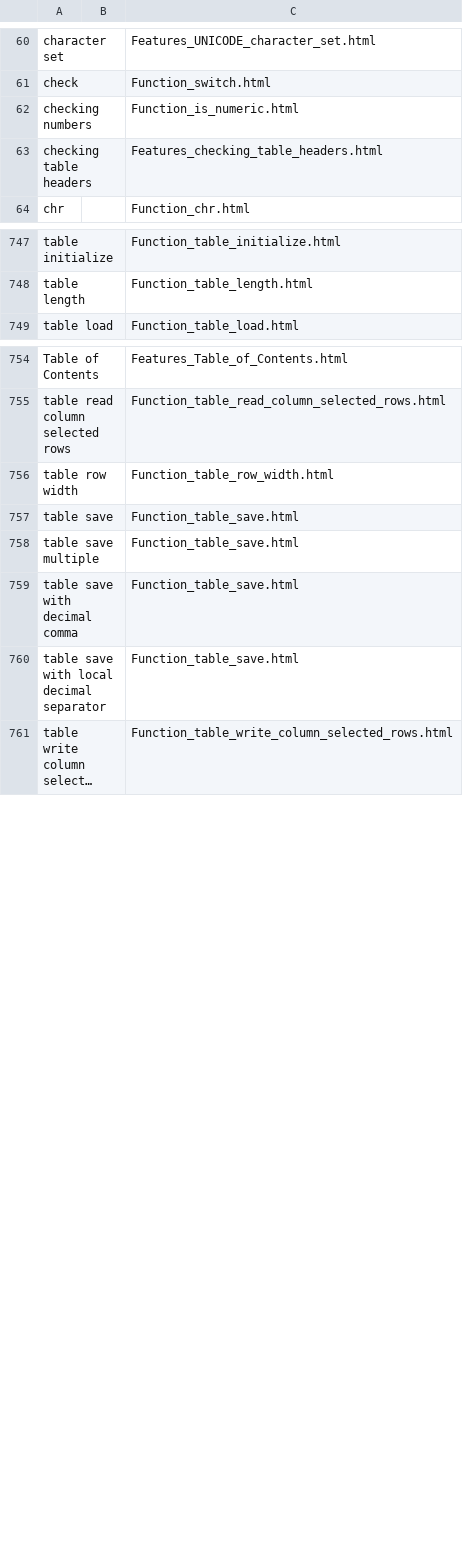
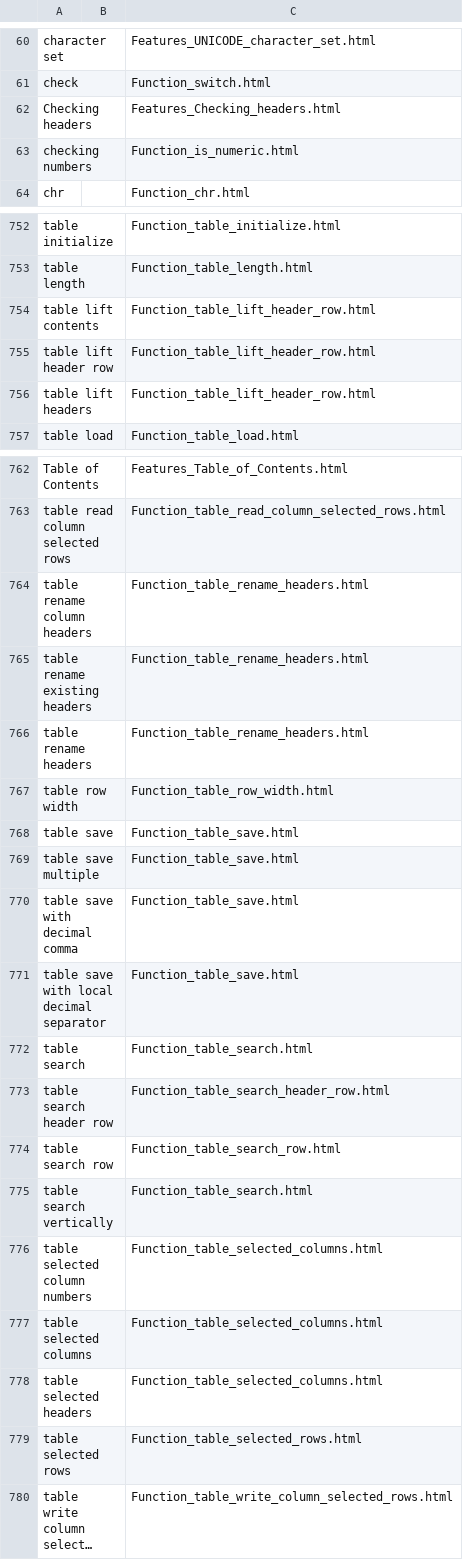
Before and after one commit to georgzurbonsen/B4P_Docu_Maker, a CSV file: Keyword Index.csv, drawn as a sheet; only a part is shown, gaps mark what is left out; long unchanged cells end in …; removed rows and columns are numbered as before the commit, all else as after; the diff covers the shown part only; the diff names each change by its address in the sheet, - before the commit and + after, or states it on an @@ line.

```diff
--- a/Keyword Index.csv
+++ b/Keyword Index.csv
+row 62: Checking headers |  | Features_Checking_headers.html
-row 63: checking table headers |  | Features_checking_table_headers.html
+row 754: table lift contents |  | Function_table_lift_header_row.html
+row 755: table lift header row |  | Function_table_lift_header_row.html
+row 756: table lift headers |  | Function_table_lift_header_row.html
+row 764: table rename column headers |  | Function_table_rename_headers.html
+row 765: table rename existing headers |  | Function_table_rename_headers.html
+row 766: table rename headers |  | Function_table_rename_headers.html
+row 772: table search |  | Function_table_search.html
+row 773: table search header row |  | Function_table_search_header_row.html
+row 774: table search row |  | Function_table_search_row.html
+row 775: table search vertically |  | Function_table_search.html
+row 776: table selected column numbers |  | Function_table_selected_columns.html
+row 777: table selected columns |  | Function_table_selected_columns.html
+row 778: table selected headers |  | Function_table_selected_columns.html
+row 779: table selected rows |  | Function_table_selected_rows.html
```
Also changed, not shown: 5 added rows and 4 edited cells elsewhere in this file, Navigator.csv, 8 other files.
